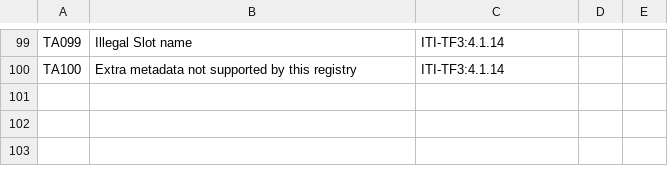
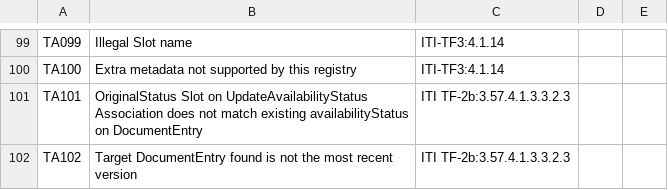
Before and after one commit to usnistgov/iheos-toolkit2, a CSV file: error-recording/src/main/resources/assertions/Toolkit_assertions.csv, drawn as a sheet; only a part is shown, gaps mark what is left out.

Commit message:
Add TA101, TA102 to DocumentEntryStatusUpdate

```diff
--- a/error-recording/src/main/resources/assertions/Toolkit_assertions.csv
+++ b/error-recording/src/main/resources/assertions/Toolkit_assertions.csv
@@ -100 +100,3 @@ TA099,Illegal Slot name,ITI-TF3:4.1.14,,
 TA100,Extra metadata not supported by this registry,ITI-TF3:4.1.14,,
+TA101,OriginalStatus Slot on UpdateAvailabilityStatus Association does not match existing availabilityStatus on DocumentEntry,ITI TF-2b:3.57.4.1.3.3.2.3,,
+TA102,Target DocumentEntry found is not the most recent version,ITI TF-2b:3.57.4.1.3.3.2.3,,
```
Also changed, not shown: 1 other file.
